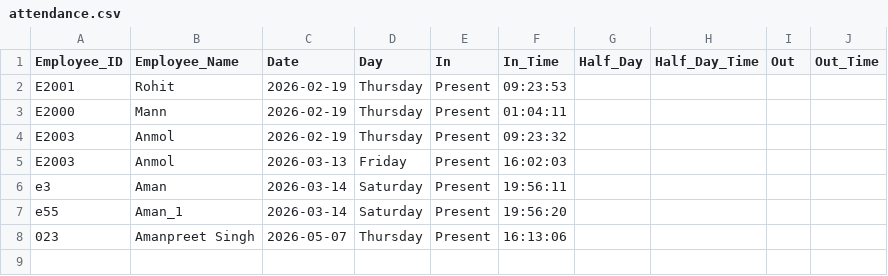
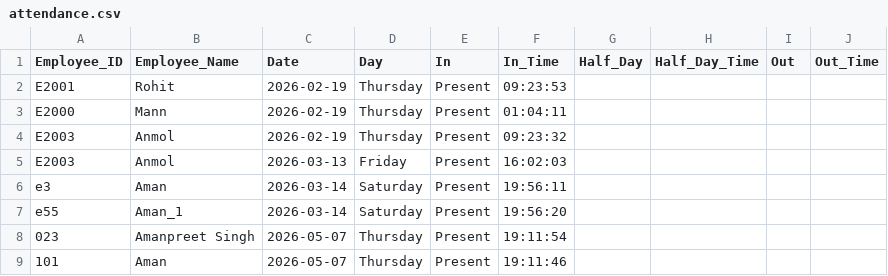
Before and after one commit to amanpreetsingh37171/Attendance-System, a CSV file: Data/attendance.csv, drawn as a sheet.

```diff
--- a/Data/attendance.csv
+++ b/Data/attendance.csv
@@ -7,2 +7,3 @@ e3,Aman,2026-03-14,Saturday,Present,19:56:11,,,,
 e55,Aman_1,2026-03-14,Saturday,Present,19:56:20,,,,
-023,Amanpreet Singh,2026-05-07,Thursday,Present,16:13:06,,,,
+023,Amanpreet Singh,2026-05-07,Thursday,Present,19:11:54,,,,
+101,Aman,2026-05-07,Thursday,Present,19:11:46,,,,
```
Also changed, not shown: Data/employees_embeddings.csv, Data/employees_info.csv, 3 other files.
